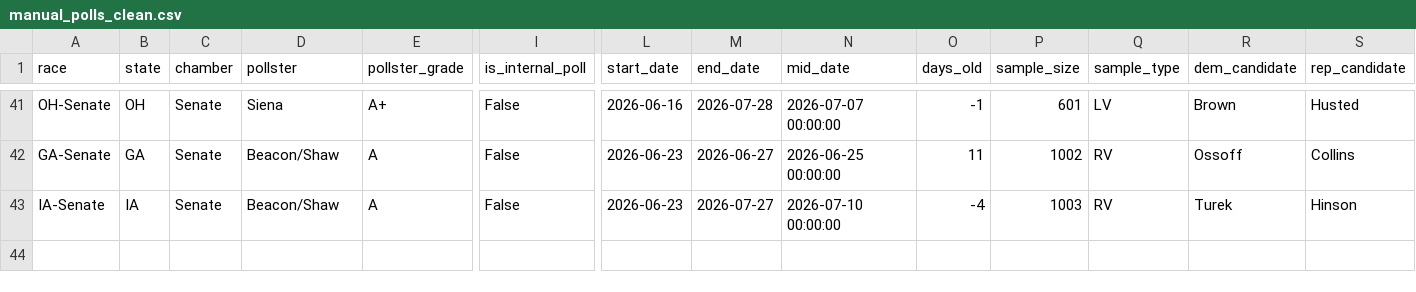
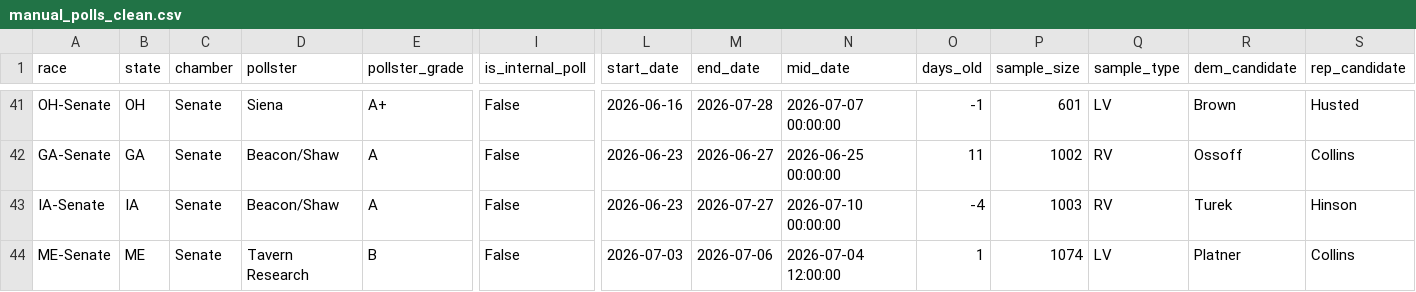
Before and after one commit to benyelin/2026-Senate-Model, a CSV file: outputs/manual_polls_clean.csv, drawn as a sheet; only a part is shown, gaps mark what is left out; rows hold the shown columns only; the diff names each change by its address in the sheet, - before the commit and + after, or states it on an @@ line.

```diff
--- a/outputs/manual_polls_clean.csv
+++ b/outputs/manual_polls_clean.csv
+row 44: ME-Senate | ME | Senate | Tavern Research | B | False | 2026-07-03 | 2026-07-06 | 2026-07-04 12:00:00 | 1 | 1074 | LV | Platner | Collins
```
Also changed, not shown: inputs/manual_polls.csv, inputs/manual_polls_adjusted.csv, 13 other files.
